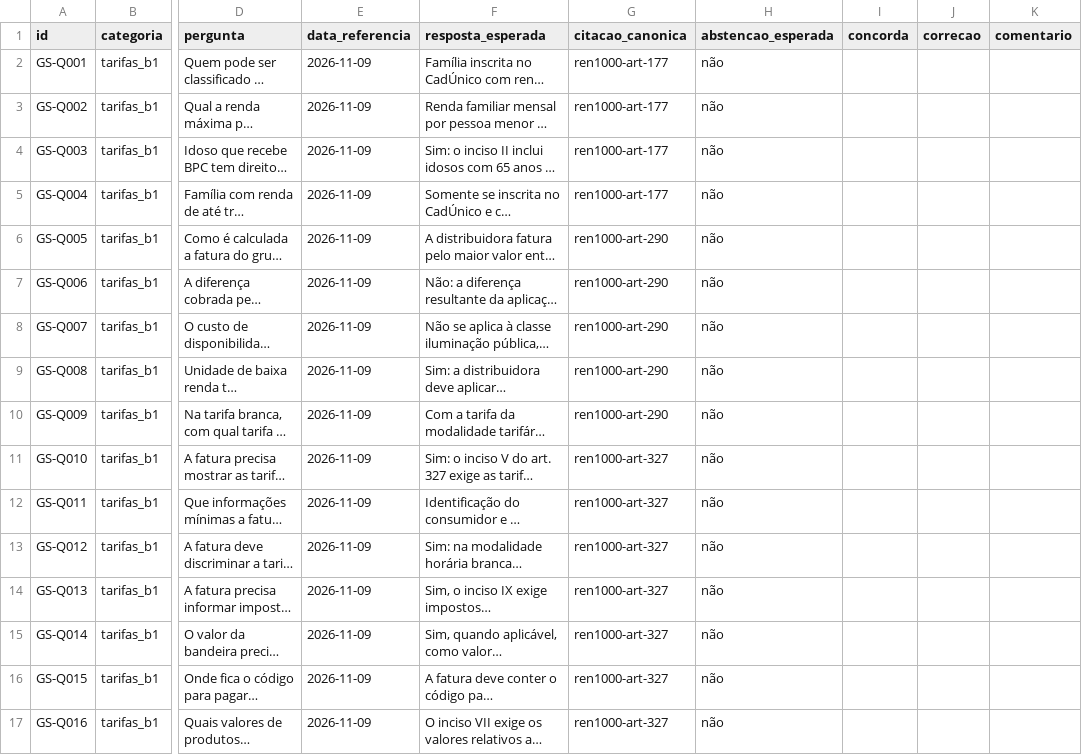
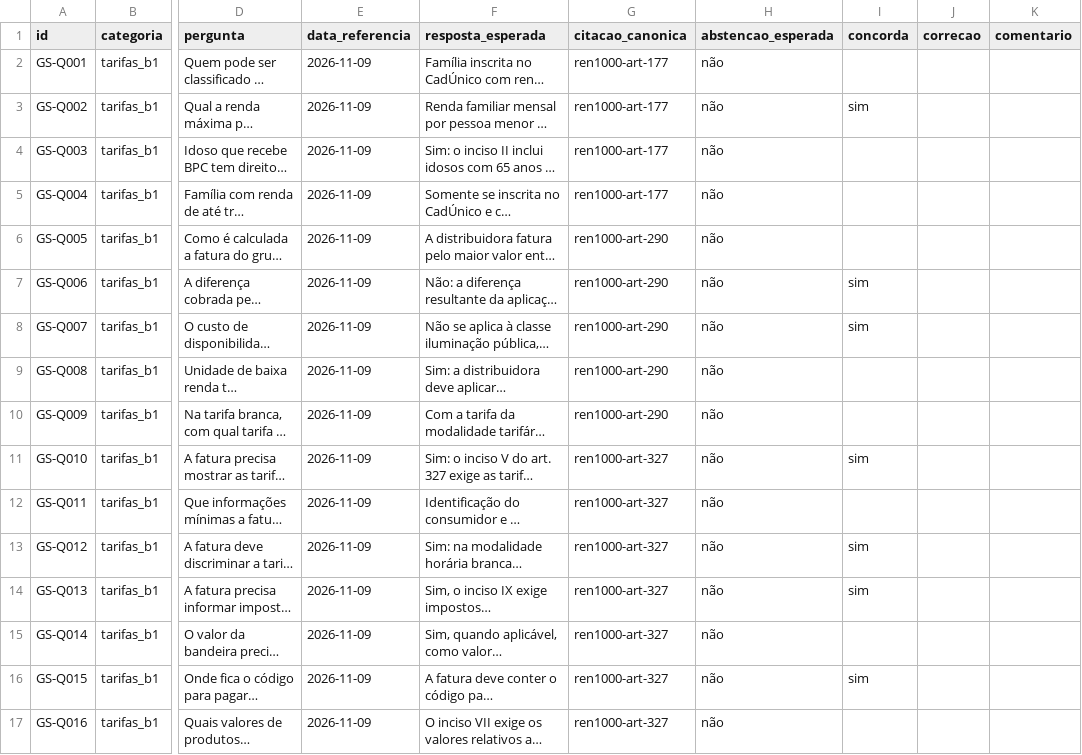
Before and after one commit to grupo-8-residencia/Fatura-Aberta, a CSV file: dados/golden-set/anotacoes/revisao-perguntas.csv, drawn as a sheet; only a part is shown, gaps mark what is left out; long unchanged cells end in …; the diff covers the shown part only; the diff names each change by its address in the sheet, - before the commit and + after, or states it on an @@ line.

```diff
--- a/dados/golden-set/anotacoes/revisao-perguntas.csv
+++ b/dados/golden-set/anotacoes/revisao-perguntas.csv
-I3 (concorda): (empty)
+I3 (concorda): sim
-I7:I8 (concorda): (empty)
+I7:I8 (concorda): sim
-I11 (concorda): (empty)
+I11 (concorda): sim
-I13:I14 (concorda): (empty)
+I13:I14 (concorda): sim
-I16 (concorda): (empty)
+I16 (concorda): sim
```
Also changed, not shown: 52 edited cells elsewhere in this file, avaliacao/anotacoes/juiz-40.csv, dados/golden-set/anotacoes/NatyEvelin.csv, 4 other files.
